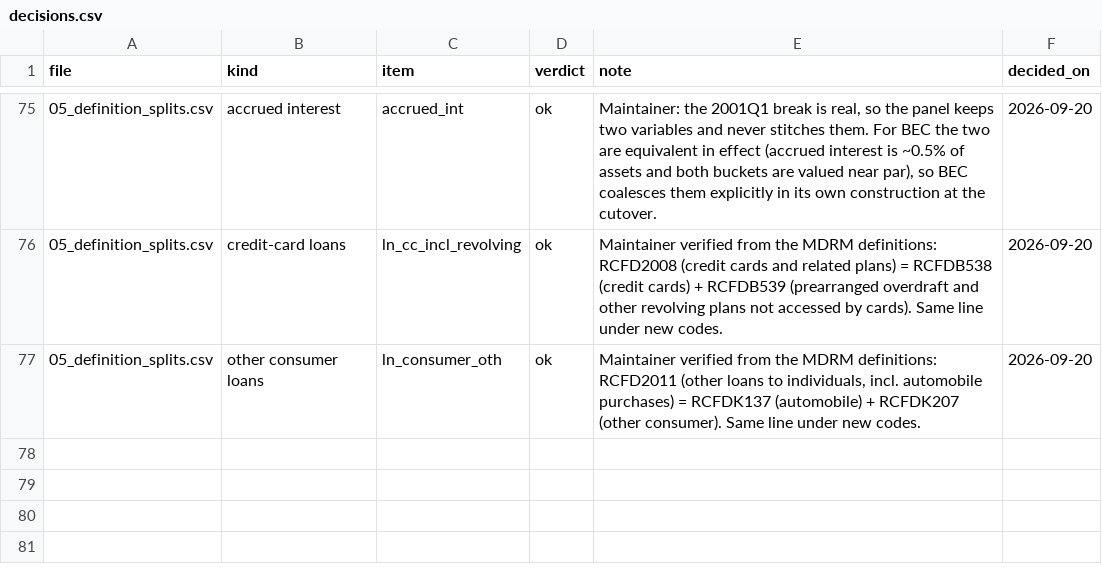
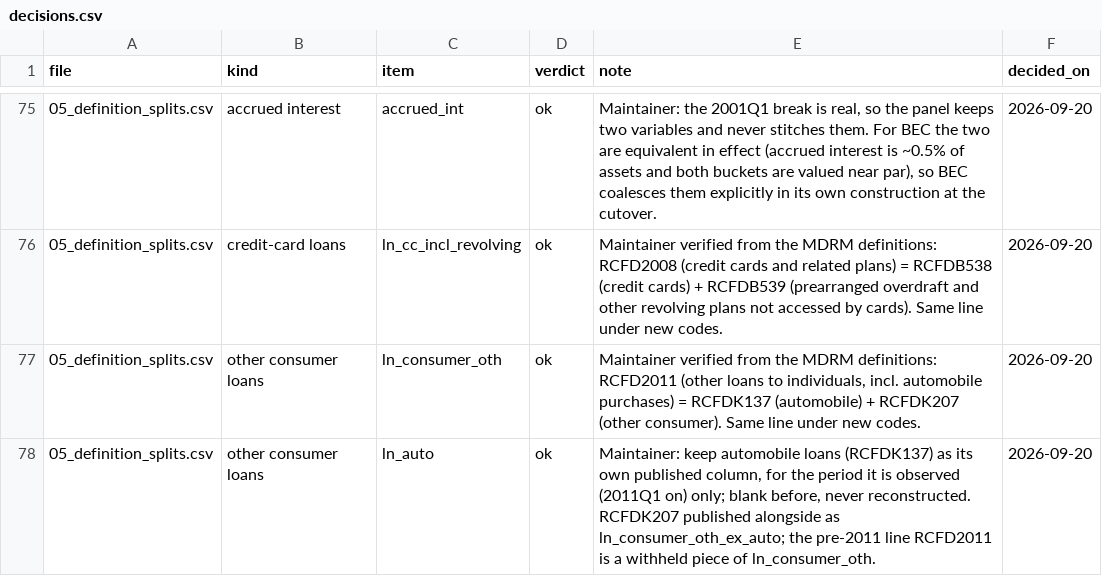
Before and after one commit to mplosser/bankpanel, a CSV file: review/decisions.csv, drawn as a sheet; only a part is shown, gaps mark what is left out.

```diff
--- a/review/decisions.csv
+++ b/review/decisions.csv
@@ -77 +77,2 @@ file,kind,item,verdict,note,decided_on
 05_definition_splits.csv,other consumer loans,ln_consumer_oth,ok,"Maintainer verified from the MDRM definitions: RCFD2011 (other loans to individuals, incl. automobile purchases) = RCFDK137 (automobile) + RCFDK207 (other consumer). Same line under new codes.",2026-09-20
+05_definition_splits.csv,other consumer loans,ln_auto,ok,"Maintainer: keep automobile loans (RCFDK137) as its own published column, for the period it is observed (2011Q1 on) only; blank before, never reconstructed. RCFDK207 published alongside as ln_consumer_oth_ex_auto; the pre-2011 line RCFD2011 is a withheld piece of ln_consumer_oth.",2026-09-20
```
Also changed, not shown: configs/assets.csv, configs/rc_c_loans.csv, 2 other files.
